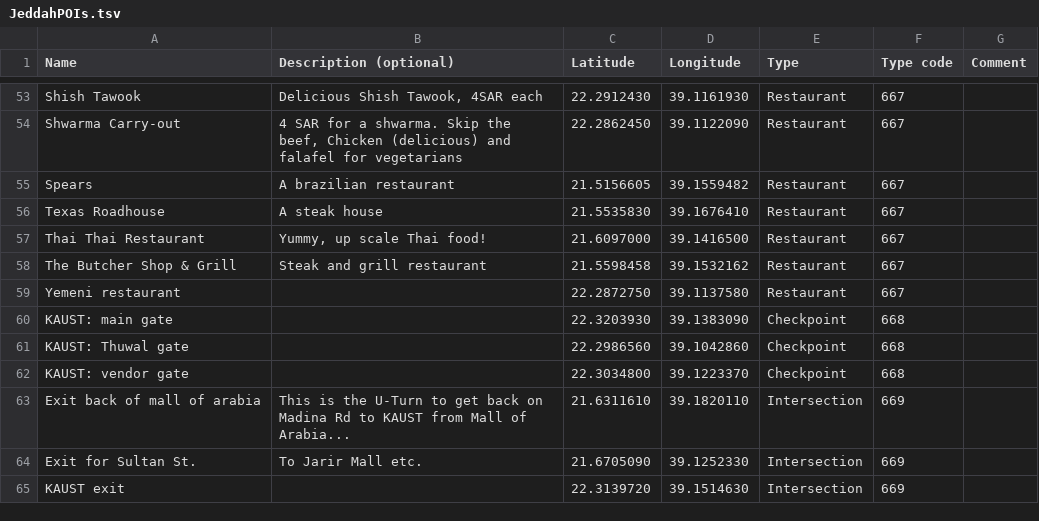
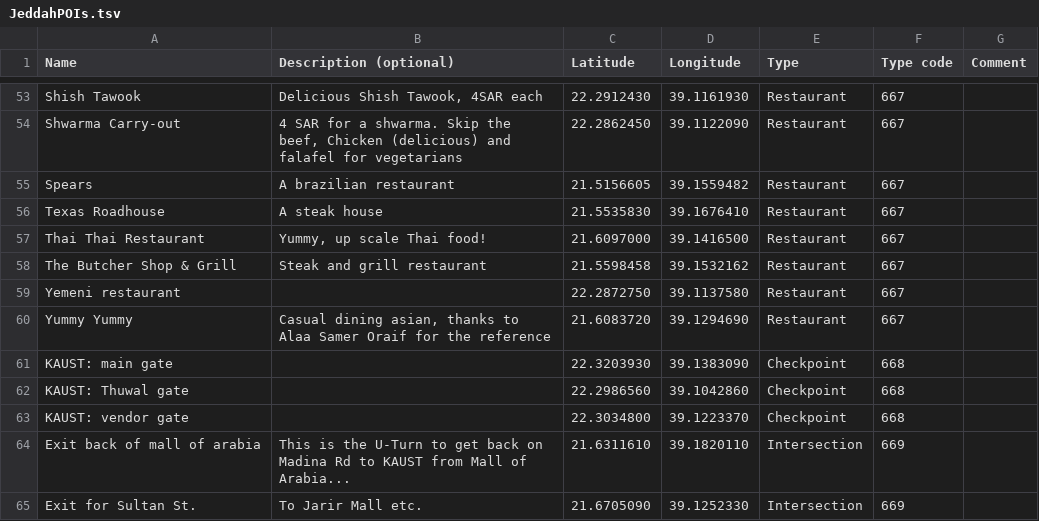
Before and after one commit to Virtakuono/.kml-repository, a TSV file: JeddahPOIs.tsv, drawn as a sheet; only a part is shown, gaps mark what is left out; the shorter side is filled out with more unchanged rows.

Commit message:
add yummy yummy

```diff
--- a/JeddahPOIs.tsv
+++ b/JeddahPOIs.tsv
@@ -59,2 +59,3 @@ The Butcher Shop & Grill	Steak and grill restaurant	21.5598458	39.1532162	Restau
 Yemeni restaurant		22.2872750	39.1137580	Restaurant	667	
+Yummy Yummy	Casual dining asian, thanks to Alaa Samer Oraif for the reference	21.6083720	39.1294690	Restaurant	667	
 KAUST: main gate		22.3203930	39.1383090	Checkpoint	668	
```
Also changed, not shown: 7 other files.
